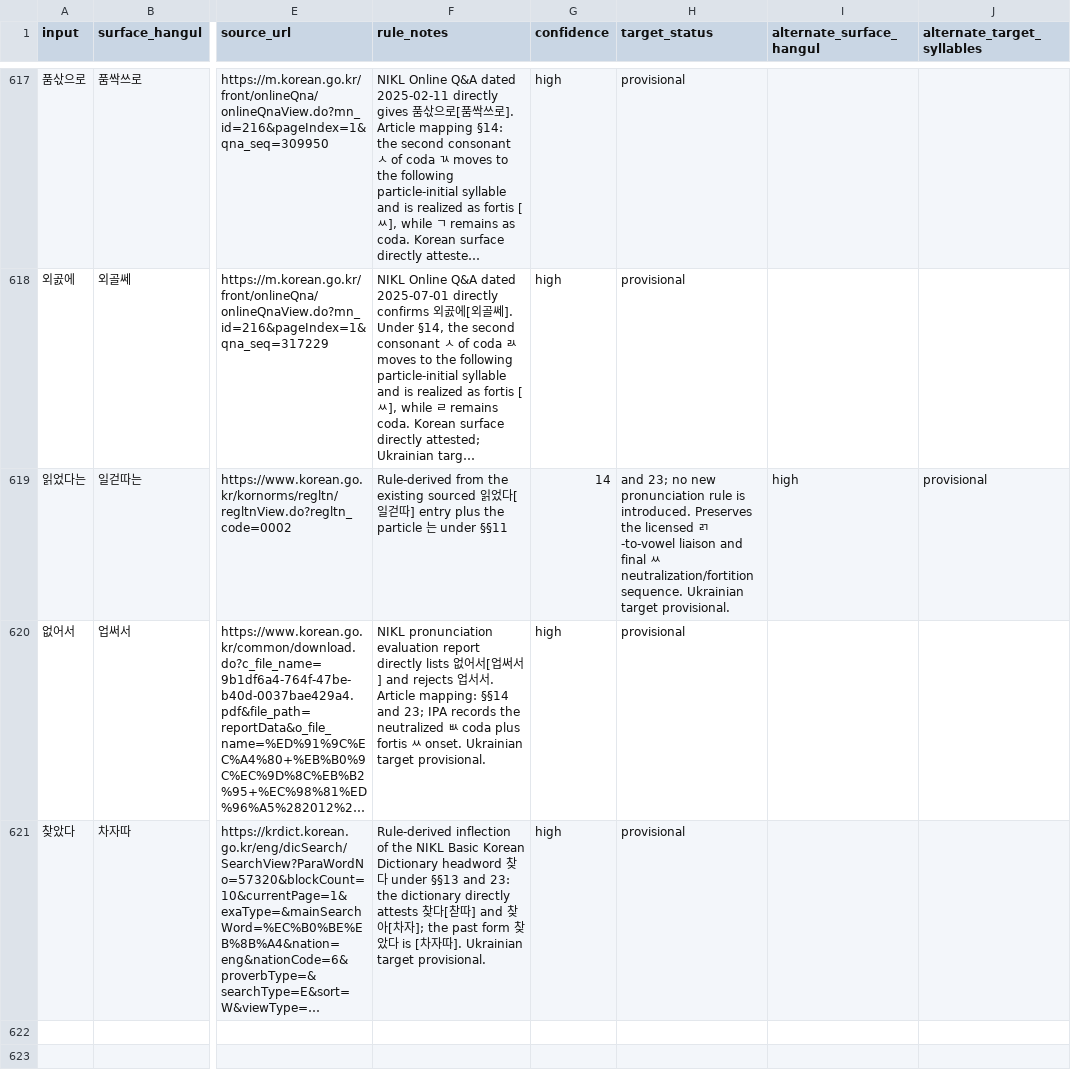
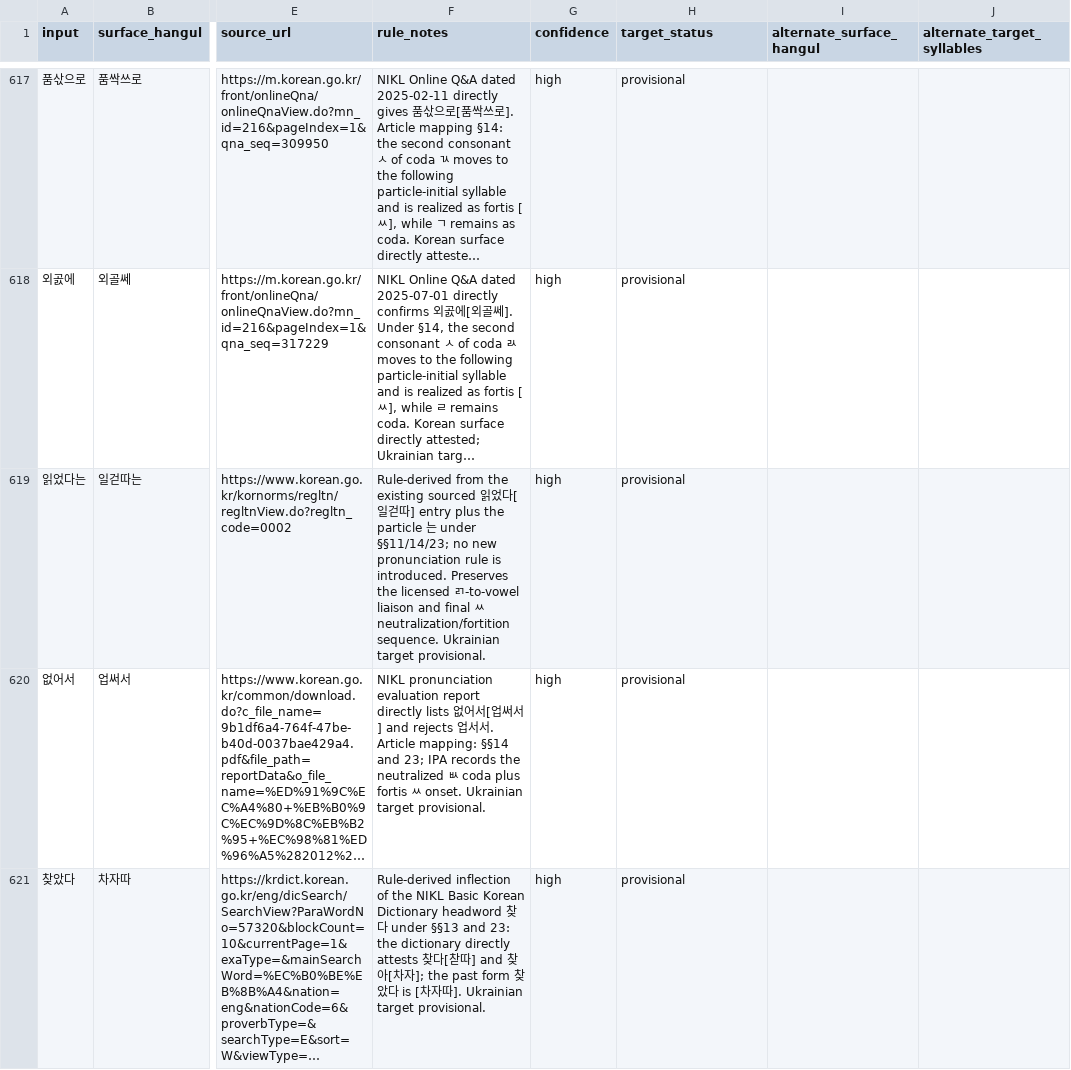
Before and after one commit to ClippyFirst/Korean-Ukrainian-Phonetic-System, a CSV file: data/korean/lexical_pronunciations.csv, drawn as a sheet; only a part is shown, gaps mark what is left out; long unchanged cells end in …; the diff names each change by its address in the sheet, - before the commit and + after, or states it on an @@ line.

Commit message:
Keep the lexical evidence note within the stable CSV column schema

```diff
--- a/data/korean/lexical_pronunciations.csv
+++ b/data/korean/lexical_pronunciations.csv
-F619 (rule_notes): …under §§11
+F619 (rule_notes): …under §§11/14/23; no new pronunciation rule is introduced. Preserves the licensed ㄺ-to-vowel liaison and final ㅆ neutralization/fortition sequence. Ukrainian target provisional.
-G619 (confidence): 14
+G619 (confidence): high
-H619 (target_status): and 23; no new pronunciation rule is introduced. Preserves the licensed ㄺ-to-vowel liaison and final ㅆ neutralization/fortition sequence. Ukrainian target provisional.
+H619 (target_status): provisional
-I619 (alternate_surface_hangul): high
+I619 (alternate_surface_hangul): (empty)
-J619 (alternate_target_syllables): provisional
+J619 (alternate_target_syllables): (empty)
```
